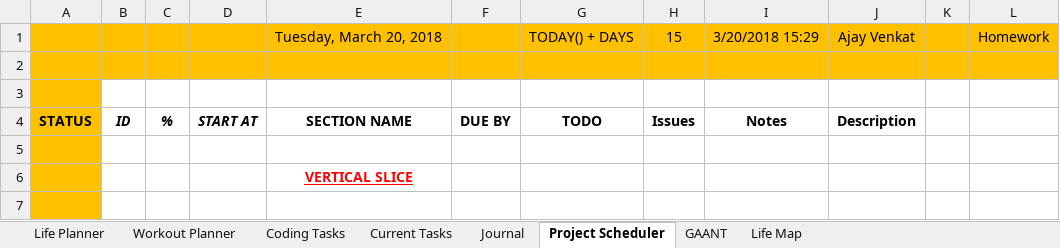
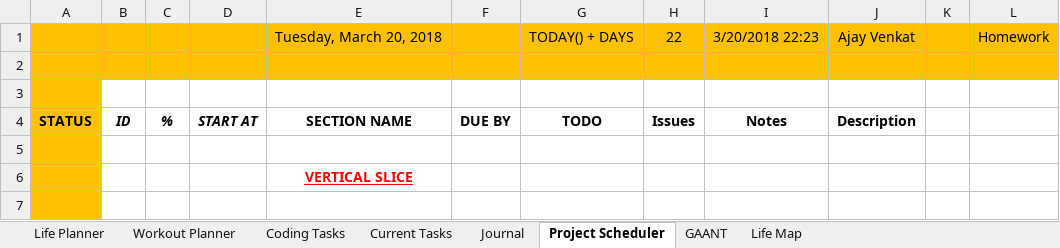
Before and after one commit to AJTech2002/NEFARIOUS, an Excel workbook: Management & Logging/Planning and Management/Nefarious.xlsm, sheet Project Scheduler, drawn as a sheet; only a part is shown; values as stored, in another font and other column widths than the file's, no borders; conditional formats not drawn; the diff names each change by its address in the sheet, - before the commit and + after, or states it on an @@ line.

```diff
--- a/Management & Logging/Planning and Management/Nefarious.xlsm (sheet Project Scheduler)
+++ b/Management & Logging/Planning and Management/Nefarious.xlsm (sheet Project Scheduler)
-H1: 15
+H1: 22
-I1: 3/20/2018 15:29
+I1: 3/20/2018 22:23
```
Also changed, not shown: sheet Life Planner, sheet Current Tasks, sheet Workout Planner, sheet Life Map, sheet Coding Tasks, sheet Journal, charts or pictures.
